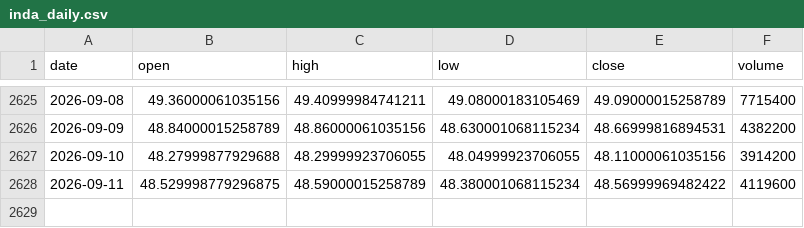
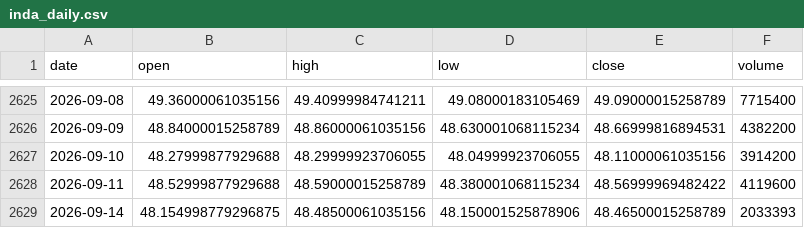
Before and after one commit to rsnerella/JUDAH-Nifty-Oracle, a CSV file: data/inda_daily.csv, drawn as a sheet; only a part is shown, gaps mark what is left out.

```diff
--- a/data/inda_daily.csv
+++ b/data/inda_daily.csv
@@ -2627,2 +2627,3 @@ date,open,high,low,close,volume
 2026-09-10,48.27999877929688,48.29999923706055,48.04999923706055,48.11000061035156,3914200
-2026-09-11,48.529998779296875,48.59000015258789,48.380001068115234,48.56999969482422,4119600
+2026-09-11,48.52999877929688,48.59000015258789,48.380001068115234,48.56999969482422,4119600
+2026-09-14,48.154998779296875,48.48500061035156,48.150001525878906,48.46500015258789,2033393
```
Also changed, not shown: data/eem_daily.csv, data/epi_daily.csv, 6 other files.
